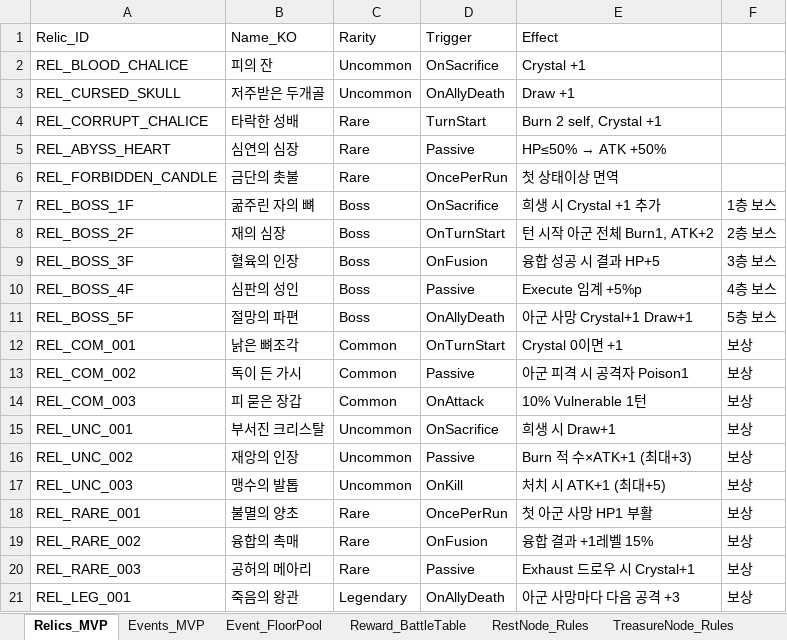
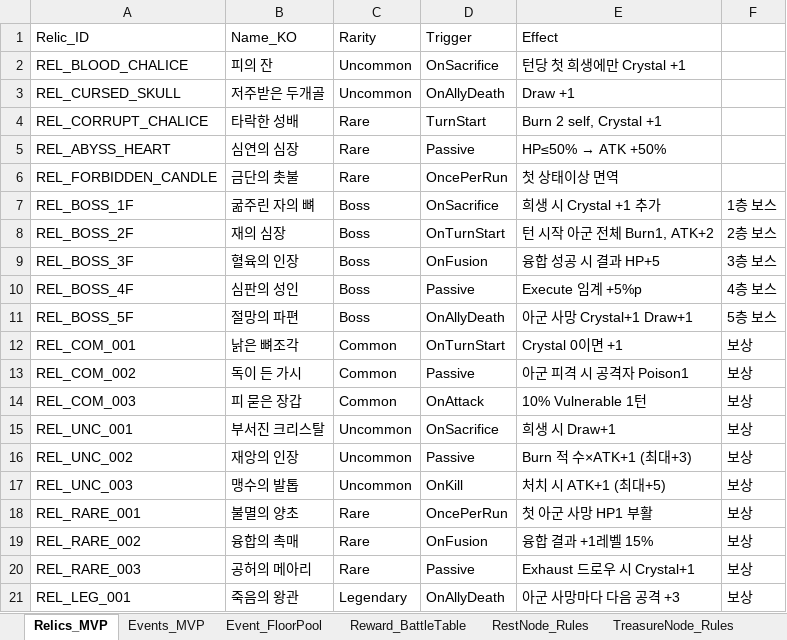
Before and after one commit to guswnstjr125/game, an Excel workbook: docs/design/06_콘텐츠_마스터.xlsx, sheet Relics_MVP, drawn as a sheet; values as stored, in another font and other column widths than the file's, no borders; the diff names each change by its address in the sheet, - before the commit and + after, or states it on an @@ line.

```diff
--- a/docs/design/06_콘텐츠_마스터.xlsx (sheet Relics_MVP)
+++ b/docs/design/06_콘텐츠_마스터.xlsx (sheet Relics_MVP)
-E2 (Effect): Crystal +1
+E2 (Effect): 턴당 첫 희생에만 Crystal +1
```
Also changed, not shown: docs/design/04_밸런스_테이블.xlsx, docs/design/10_적_바이블.xlsx, 11 other files.
